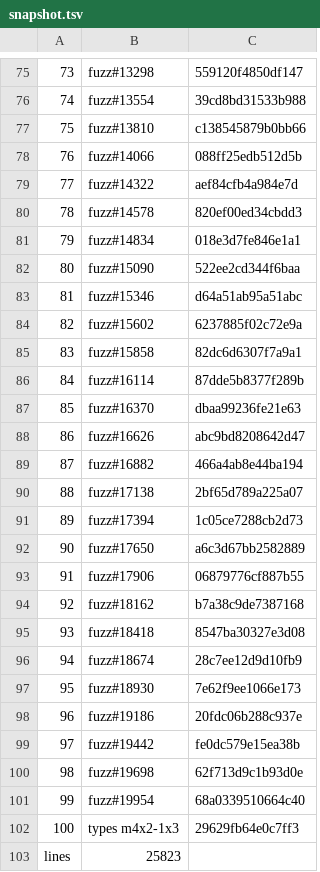
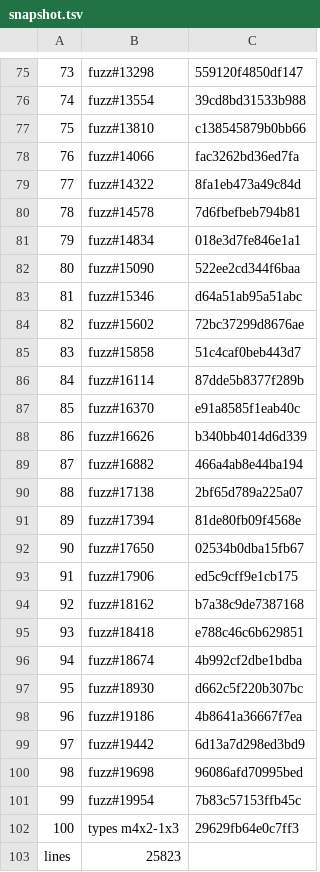
Before and after one commit to a-kaibu/masu, a TSV file: crates/shaderconf/snapshot.tsv, drawn as a sheet; only a part is shown, gaps mark what is left out; the diff covers the shown part only.

```diff
--- a/crates/shaderconf/snapshot.tsv
+++ b/crates/shaderconf/snapshot.tsv
@@ -77,5 +77,5 @@
 75	fuzz#13810	c138545879b0bb66
-76	fuzz#14066	088ff25edb512d5b
-77	fuzz#14322	aef84cfb4a984e7d
-78	fuzz#14578	820ef00ed34cbdd3
+76	fuzz#14066	fac3262bd36ed7fa
+77	fuzz#14322	8fa1eb473a49c84d
+78	fuzz#14578	7d6fbefbeb794b81
 79	fuzz#14834	018e3d7fe846e1a1
@@ -83,20 +83,20 @@
 81	fuzz#15346	d64a51ab95a51abc
-82	fuzz#15602	6237885f02c72e9a
-83	fuzz#15858	82dc6d6307f7a9a1
+82	fuzz#15602	72bc37299d8676ae
+83	fuzz#15858	51c4caf0beb443d7
 84	fuzz#16114	87dde5b8377f289b
-85	fuzz#16370	dbaa99236fe21e63
-86	fuzz#16626	abc9bd8208642d47
+85	fuzz#16370	e91a8585f1eab40c
+86	fuzz#16626	b340bb4014d6d339
 87	fuzz#16882	466a4ab8e44ba194
 88	fuzz#17138	2bf65d789a225a07
-89	fuzz#17394	1c05ce7288cb2d73
-90	fuzz#17650	a6c3d67bb2582889
-91	fuzz#17906	06879776cf887b55
+89	fuzz#17394	81de80fb09f4568e
+90	fuzz#17650	02534b0dba15fb67
+91	fuzz#17906	ed5c9cff9e1cb175
 92	fuzz#18162	b7a38c9de7387168
-93	fuzz#18418	8547ba30327e3d08
-94	fuzz#18674	28c7ee12d9d10fb9
-95	fuzz#18930	7e62f9ee1066e173
-96	fuzz#19186	20fdc06b288c937e
-97	fuzz#19442	fe0dc579e15ea38b
-98	fuzz#19698	62f713d9c1b93d0e
-99	fuzz#19954	68a0339510664c40
+93	fuzz#18418	e788c46c6b629851
+94	fuzz#18674	4b992cf2dbe1bdba
+95	fuzz#18930	d662c5f220b307bc
+96	fuzz#19186	4b8641a36667f7ea
+97	fuzz#19442	6d13a7d298ed3bd9
+98	fuzz#19698	96086afd70995bed
+99	fuzz#19954	7b83c57153ffb45c
 100	types m4x2-1x3	29629fb64e0c7ff3
```
Also changed, not shown: 39 edited cells elsewhere in this file, 22 other files.
